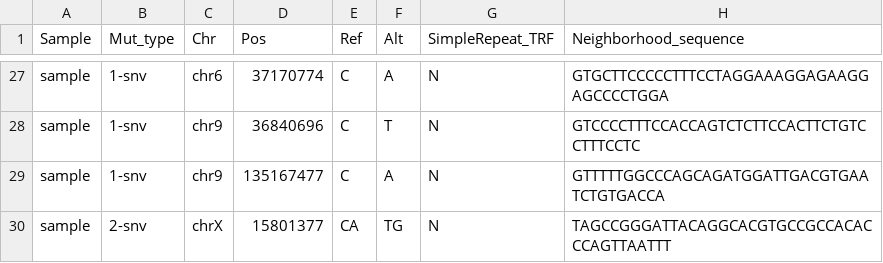
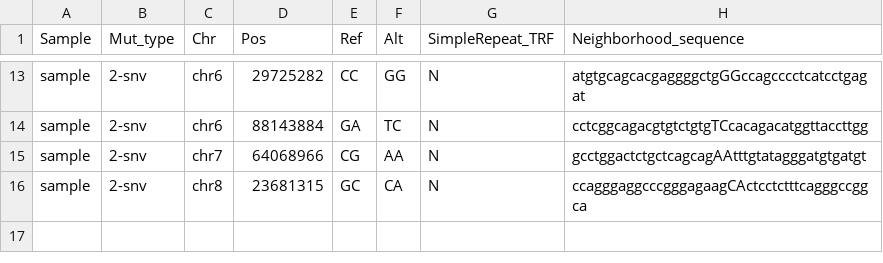
Before and after one commit to MANO-B/MicroSEC, a TSV file: inst/extdata/mutation_list.tsv, drawn as a sheet; only a part is shown, gaps mark what is left out; addresses are those after the commit; the diff covers the shown part only; the diff names each change by its address in the sheet, - before the commit and + after, or states it on an @@ line.

```diff
--- a/inst/extdata/mutation_list.tsv
+++ b/inst/extdata/mutation_list.tsv
-B13:B15 (Mut_type): 1-snv
+B13:B15 (Mut_type): 2-snv
-D13 (Pos): 37170774
+D13 (Pos): 29725282
-E13 (Ref): C
+E13 (Ref): CC
-F13 (Alt): A
+F13 (Alt): GG
-H13 (Neighborhood_sequence): GTGCTTCCCCCTTTCCTAGGAAAGGAGAAGGAGCCCCTGGA
+H13 (Neighborhood_sequence): atgtgcagcacgaggggctgGGccagcccctcatcctgagat
-C14 (Chr): chr9
+C14 (Chr): chr6
-D14 (Pos): 36840696
+D14 (Pos): 88143884
-E14 (Ref): C
+E14 (Ref): GA
-F14 (Alt): T
+F14 (Alt): TC
-H14 (Neighborhood_sequence): GTCCCCTTTCCACCAGTCTCTTCCACTTCTGTCCTTTCCTC
+H14 (Neighborhood_sequence): cctcggcagacgtgtctgtgTCcacagacatggttaccttgg
-C15 (Chr): chr9
+C15 (Chr): chr7
-D15 (Pos): 135167477
+D15 (Pos): 64068966
-E15 (Ref): C
+E15 (Ref): CG
-F15 (Alt): A
+F15 (Alt): AA
-H15 (Neighborhood_sequence): GTTTTTGGCCCAGCAGATGGATTGACGTGAATCTGTGACCA
+H15 (Neighborhood_sequence): gcctggactctgctcagcagAAtttgtatagggatgtgatgt
-C16 (Chr): chrX
+C16 (Chr): chr8
-D16 (Pos): 15801377
+D16 (Pos): 23681315
-E16 (Ref): CA
+E16 (Ref): GC
-F16 (Alt): TG
+F16 (Alt): CA
-H16 (Neighborhood_sequence): TAGCCGGGATTACAGGCACGTGCCGCCACACCCAGTTAATTT
+H16 (Neighborhood_sequence): ccagggaggcccgggagaagCActcctctttcagggccggca
```
Also changed, not shown: 14 removed rows and 52 edited cells elsewhere in this file, 4 other files.
